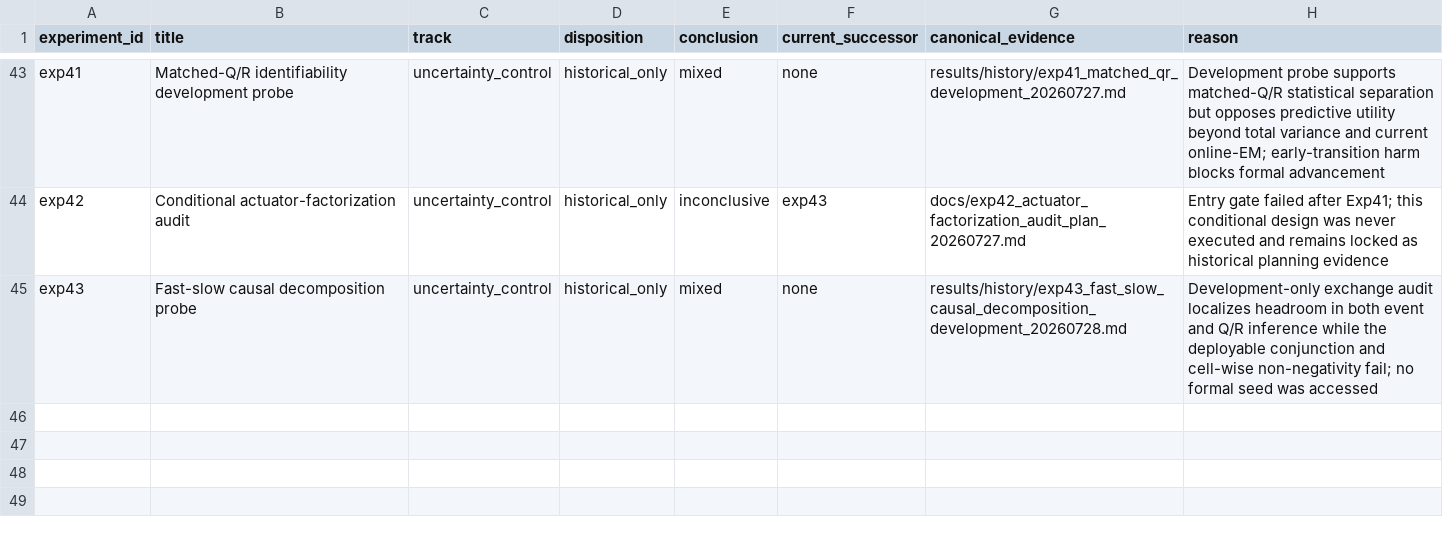
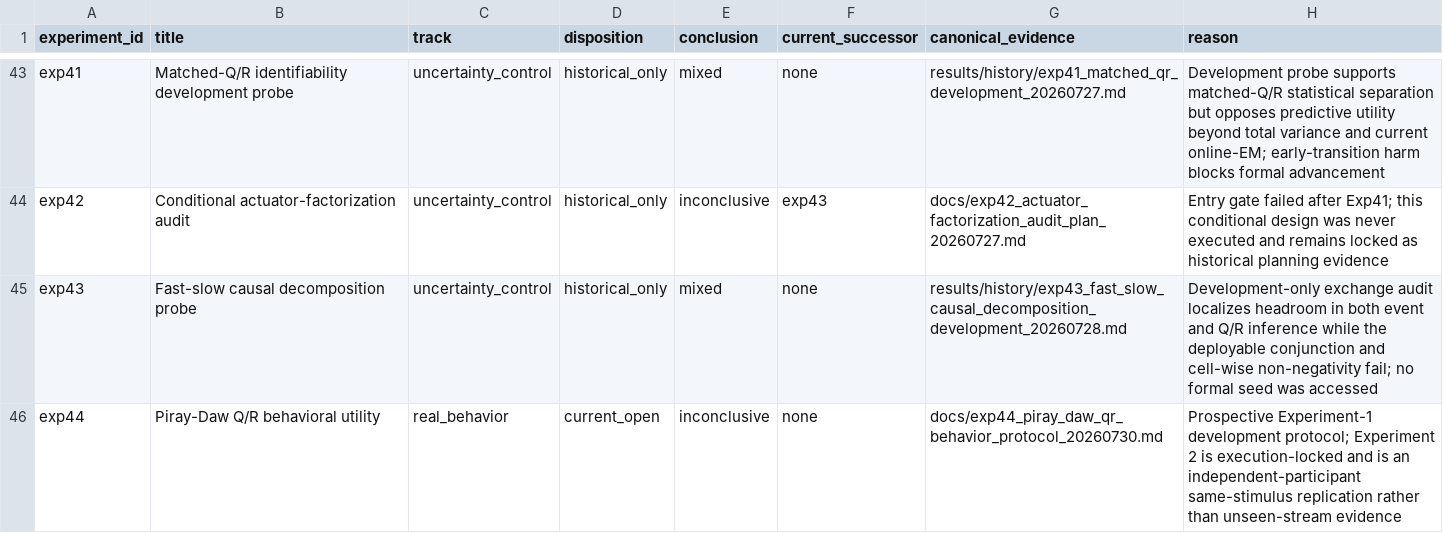
Before and after one commit to chaochao825/neuro_modeling, a CSV file: local_plasticity_gated_dynamics/provenance/experiment_registry.csv, drawn as a sheet; only a part is shown, gaps mark what is left out.

```diff
--- a/local_plasticity_gated_dynamics/provenance/experiment_registry.csv
+++ b/local_plasticity_gated_dynamics/provenance/experiment_registry.csv
@@ -45 +45,2 @@ exp42,Conditional actuator-factorization audit,uncertainty_control,historical_on
 exp43,Fast-slow causal decomposition probe,uncertainty_control,historical_only,mixed,none,results/history/exp43_fast_slow_causal_decomposition_development_20260728.md,Development-only exchange audit localizes headroom in both event and Q/R inference while the deployable conjunction and cell-wise non-negativity fail; no formal seed was accessed
+exp44,Piray-Daw Q/R behavioral utility,real_behavior,current_open,inconclusive,none,docs/exp44_piray_daw_qr_behavior_protocol_20260730.md,Prospective Experiment-1 development protocol; Experiment 2 is execution-locked and is an independent-participant same-stimulus replication rather than unseen-stream evidence
```
Also changed, not shown: local_plasticity_gated_dynamics/results/current/experiments.csv, 19 other files.
